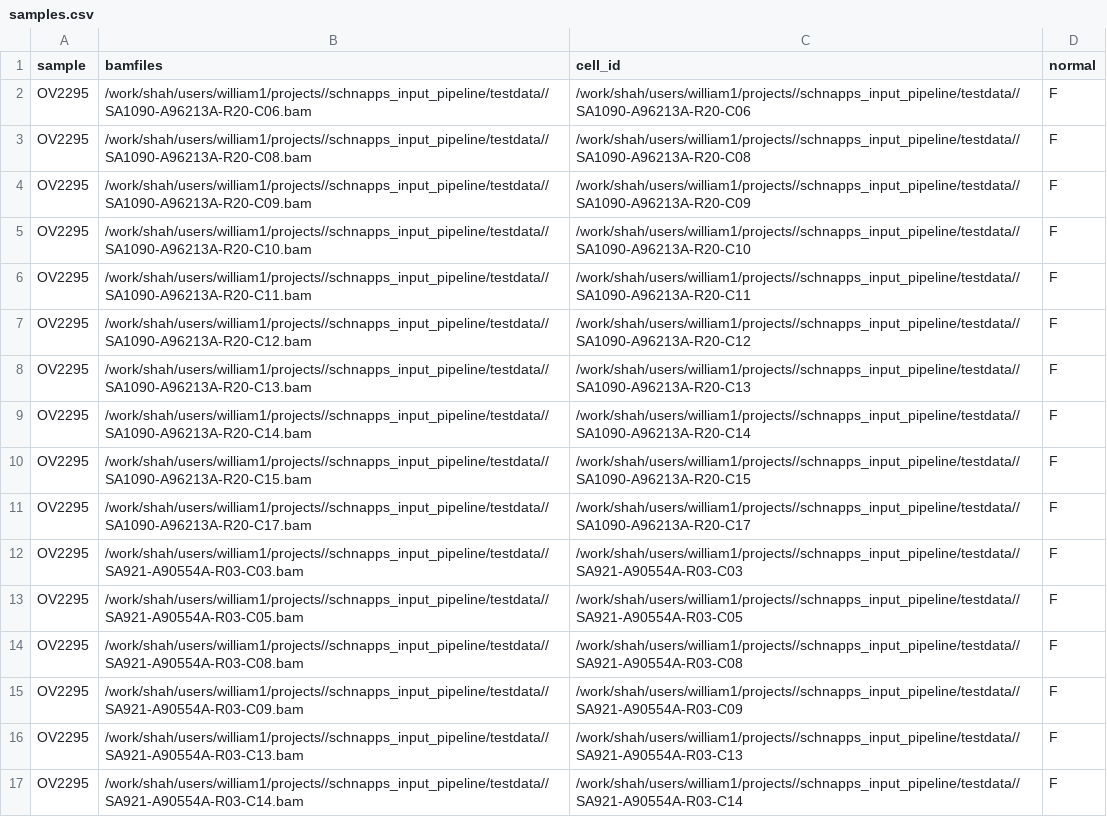
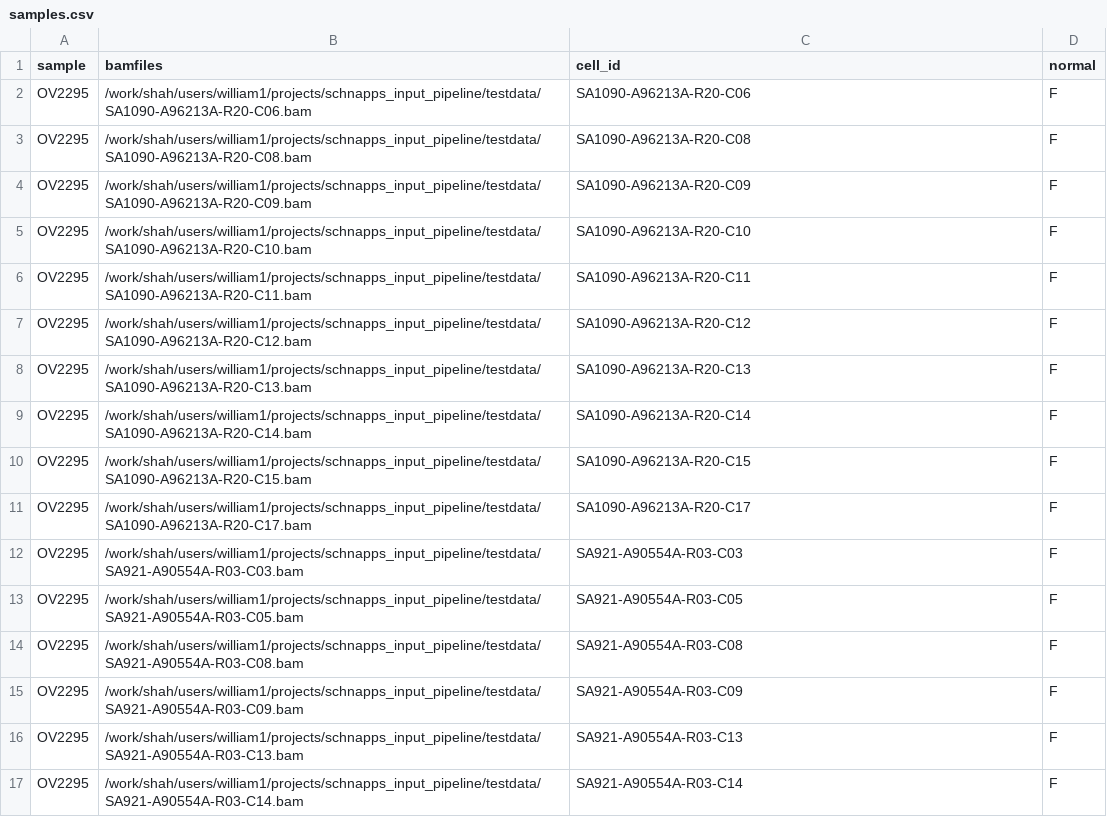
Before and after one commit to marcjwilliams1/hscn_pipeline, a CSV file: metadata/samples.csv, drawn as a sheet; only a part is shown; the diff covers the shown part only.

```diff
--- a/metadata/samples.csv
+++ b/metadata/samples.csv
@@ -1,17 +1,17 @@
 sample,bamfiles,cell_id,normal
-OV2295,/work/shah/users/william1/projects//schnapps_input_pipeline/testdata//SA1090-A96213A-R20-C06.bam,/work/shah/users/william1/projects//schnapps_input_pipeline/testdata//SA1090-A96213A-R20-C06,F
-OV2295,/work/shah/users/william1/projects//schnapps_input_pipeline/testdata//SA1090-A96213A-R20-C08.bam,/work/shah/users/william1/projects//schnapps_input_pipeline/testdata//SA1090-A96213A-R20-C08,F
-OV2295,/work/shah/users/william1/projects//schnapps_input_pipeline/testdata//SA1090-A96213A-R20-C09.bam,/work/shah/users/william1/projects//schnapps_input_pipeline/testdata//SA1090-A96213A-R20-C09,F
-OV2295,/work/shah/users/william1/projects//schnapps_input_pipeline/testdata//SA1090-A96213A-R20-C10.bam,/work/shah/users/william1/projects//schnapps_input_pipeline/testdata//SA1090-A96213A-R20-C10,F
-OV2295,/work/shah/users/william1/projects//schnapps_input_pipeline/testdata//SA1090-A96213A-R20-C11.bam,/work/shah/users/william1/projects//schnapps_input_pipeline/testdata//SA1090-A96213A-R20-C11,F
-OV2295,/work/shah/users/william1/projects//schnapps_input_pipeline/testdata//SA1090-A96213A-R20-C12.bam,/work/shah/users/william1/projects//schnapps_input_pipeline/testdata//SA1090-A96213A-R20-C12,F
-OV2295,/work/shah/users/william1/projects//schnapps_input_pipeline/testdata//SA1090-A96213A-R20-C13.bam,/work/shah/users/william1/projects//schnapps_input_pipeline/testdata//SA1090-A96213A-R20-C13,F
-OV2295,/work/shah/users/william1/projects//schnapps_input_pipeline/testdata//SA1090-A96213A-R20-C14.bam,/work/shah/users/william1/projects//schnapps_input_pipeline/testdata//SA1090-A96213A-R20-C14,F
-OV2295,/work/shah/users/william1/projects//schnapps_input_pipeline/testdata//SA1090-A96213A-R20-C15.bam,/work/shah/users/william1/projects//schnapps_input_pipeline/testdata//SA1090-A96213A-R20-C15,F
-OV2295,/work/shah/users/william1/projects//schnapps_input_pipeline/testdata//SA1090-A96213A-R20-C17.bam,/work/shah/users/william1/projects//schnapps_input_pipeline/testdata//SA1090-A96213A-R20-C17,F
-OV2295,/work/shah/users/william1/projects//schnapps_input_pipeline/testdata//SA921-A90554A-R03-C03.bam,/work/shah/users/william1/projects//schnapps_input_pipeline/testdata//SA921-A90554A-R03-C03,F
-OV2295,/work/shah/users/william1/projects//schnapps_input_pipeline/testdata//SA921-A90554A-R03-C05.bam,/work/shah/users/william1/projects//schnapps_input_pipeline/testdata//SA921-A90554A-R03-C05,F
-OV2295,/work/shah/users/william1/projects//schnapps_input_pipeline/testdata//SA921-A90554A-R03-C08.bam,/work/shah/users/william1/projects//schnapps_input_pipeline/testdata//SA921-A90554A-R03-C08,F
-OV2295,/work/shah/users/william1/projects//schnapps_input_pipeline/testdata//SA921-A90554A-R03-C09.bam,/work/shah/users/william1/projects//schnapps_input_pipeline/testdata//SA921-A90554A-R03-C09,F
-OV2295,/work/shah/users/william1/projects//schnapps_input_pipeline/testdata//SA921-A90554A-R03-C13.bam,/work/shah/users/william1/projects//schnapps_input_pipeline/testdata//SA921-A90554A-R03-C13,F
-OV2295,/work/shah/users/william1/projects//schnapps_input_pipeline/testdata//SA921-A90554A-R03-C14.bam,/work/shah/users/william1/projects//schnapps_input_pipeline/testdata//SA921-A90554A-R03-C14,F
+OV2295,/work/shah/users/william1/projects/schnapps_input_pipeline/testdata/SA1090-A96213A-R20-C06.bam,SA1090-A96213A-R20-C06,F
+OV2295,/work/shah/users/william1/projects/schnapps_input_pipeline/testdata/SA1090-A96213A-R20-C08.bam,SA1090-A96213A-R20-C08,F
+OV2295,/work/shah/users/william1/projects/schnapps_input_pipeline/testdata/SA1090-A96213A-R20-C09.bam,SA1090-A96213A-R20-C09,F
+OV2295,/work/shah/users/william1/projects/schnapps_input_pipeline/testdata/SA1090-A96213A-R20-C10.bam,SA1090-A96213A-R20-C10,F
+OV2295,/work/shah/users/william1/projects/schnapps_input_pipeline/testdata/SA1090-A96213A-R20-C11.bam,SA1090-A96213A-R20-C11,F
+OV2295,/work/shah/users/william1/projects/schnapps_input_pipeline/testdata/SA1090-A96213A-R20-C12.bam,SA1090-A96213A-R20-C12,F
+OV2295,/work/shah/users/william1/projects/schnapps_input_pipeline/testdata/SA1090-A96213A-R20-C13.bam,SA1090-A96213A-R20-C13,F
+OV2295,/work/shah/users/william1/projects/schnapps_input_pipeline/testdata/SA1090-A96213A-R20-C14.bam,SA1090-A96213A-R20-C14,F
+OV2295,/work/shah/users/william1/projects/schnapps_input_pipeline/testdata/SA1090-A96213A-R20-C15.bam,SA1090-A96213A-R20-C15,F
+OV2295,/work/shah/users/william1/projects/schnapps_input_pipeline/testdata/SA1090-A96213A-R20-C17.bam,SA1090-A96213A-R20-C17,F
+OV2295,/work/shah/users/william1/projects/schnapps_input_pipeline/testdata/SA921-A90554A-R03-C03.bam,SA921-A90554A-R03-C03,F
+OV2295,/work/shah/users/william1/projects/schnapps_input_pipeline/testdata/SA921-A90554A-R03-C05.bam,SA921-A90554A-R03-C05,F
+OV2295,/work/shah/users/william1/projects/schnapps_input_pipeline/testdata/SA921-A90554A-R03-C08.bam,SA921-A90554A-R03-C08,F
+OV2295,/work/shah/users/william1/projects/schnapps_input_pipeline/testdata/SA921-A90554A-R03-C09.bam,SA921-A90554A-R03-C09,F
+OV2295,/work/shah/users/william1/projects/schnapps_input_pipeline/testdata/SA921-A90554A-R03-C13.bam,SA921-A90554A-R03-C13,F
+OV2295,/work/shah/users/william1/projects/schnapps_input_pipeline/testdata/SA921-A90554A-R03-C14.bam,SA921-A90554A-R03-C14,F
```
Also changed, not shown: 29 edited cells elsewhere in this file, 2 other files.
